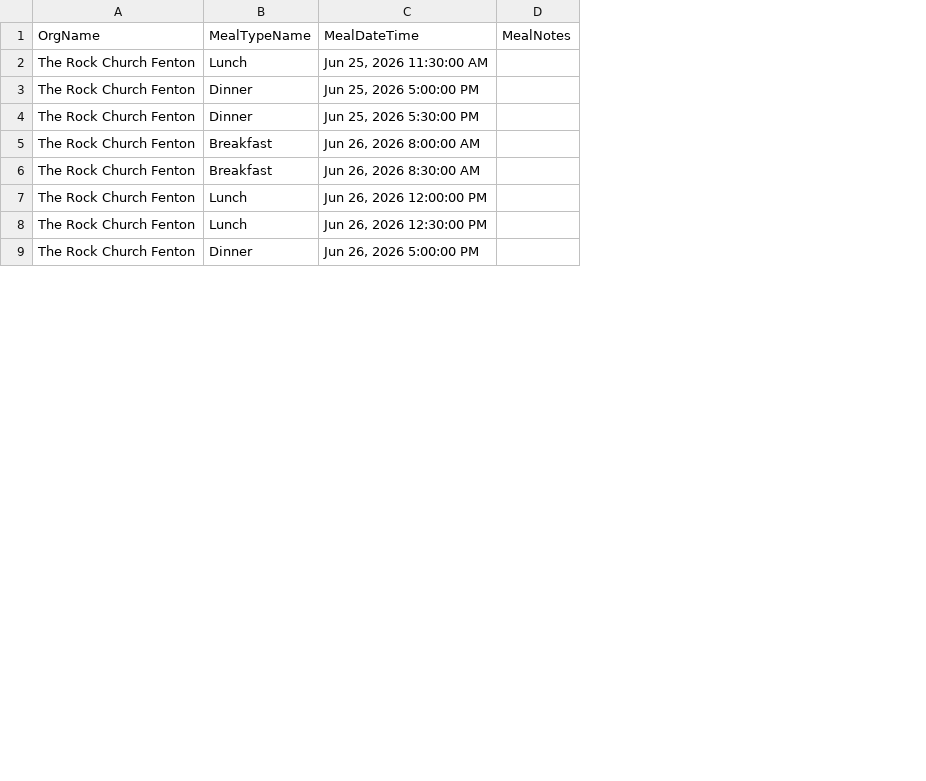
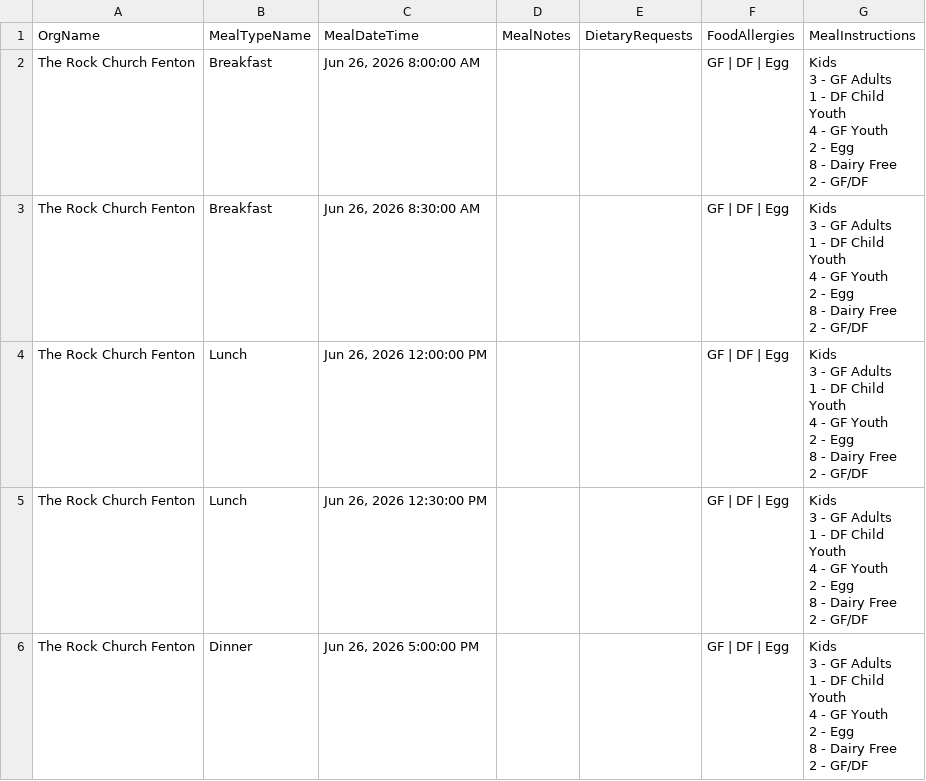
Before and after one commit to solomon123james-cmd/fhl-dashboard-data, a CSV file: data/Meal_Info_Report.csv, drawn as a sheet; only a part is shown; removed rows and columns are numbered as before the commit, all else as after; ↵ is a line break in a cell; the diff covers the shown part only; the diff names each change by its address in the sheet, - before the commit and + after, or states it on an @@ line.

Commit message:
sync: update data/Meal_Info_Report.csv

```diff
--- a/data/Meal_Info_Report.csv
+++ b/data/Meal_Info_Report.csv
+column E, row 1: DietaryRequests
+column F, rows 1-6: FoodAllergies | GF | DF | Egg | GF | DF | Egg | GF | DF | Egg | GF | DF | Egg | GF | DF | Egg
+column G, rows 1-6: MealInstructions | Kids ↵ 3 - GF Adults ↵ 1 - DF Child ↵ Youth ↵ 4 - GF Youth ↵ 2 - Egg ↵ 8 - Dairy Free ↵ 2 - GF/DF | Kids ↵ 3 - GF Adults ↵ 1 - DF Child ↵ Youth ↵ 4 - GF Youth ↵ 2 - Egg ↵ 8 - Dairy Free ↵ 2 - GF/DF | Kids ↵ 3 - GF Adults ↵ 1 - DF Child ↵ Youth ↵ 4 - GF Youth ↵ 2 - Egg ↵ 8 - Dairy Free ↵ 2 - GF/DF | Kids ↵ 3 - GF Adults ↵ 1 - DF Child ↵ Youth ↵ 4 - GF Youth ↵ 2 - Egg ↵ 8 - Dairy Free ↵ 2 - GF/DF | Kids ↵ 3 - GF Adults ↵ 1 - DF Child ↵ Youth ↵ 4 - GF Youth ↵ 2 - Egg ↵ 8 - Dairy Free ↵ 2 - GF/DF
-row 2: The Rock Church Fenton | Lunch | Jun 25, 2026 11:30:00 AM
-row 3: The Rock Church Fenton | Dinner | Jun 25, 2026 5:00:00 PM
-row 4: The Rock Church Fenton | Dinner | Jun 25, 2026 5:30:00 PM
```
Also changed, not shown: 6 added rows and 2 moved rows elsewhere in this file.
